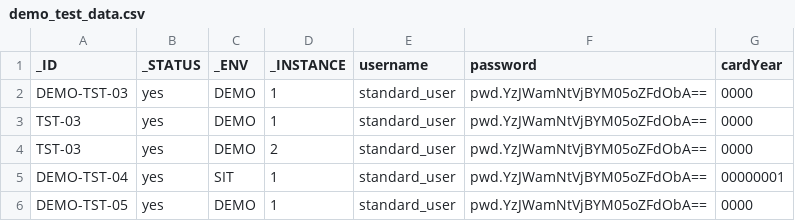
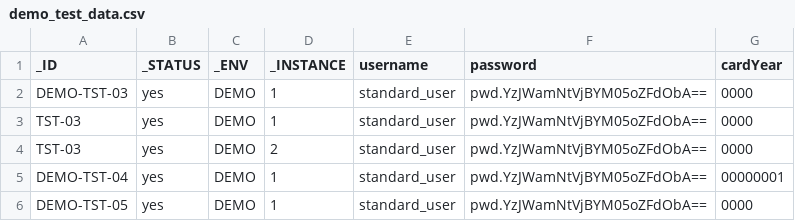
Before and after one commit to coderrenish/NCS_Java_Framework_v2, a CSV file: resources/data/demo_test_data.csv, drawn as a sheet.

```diff
--- a/resources/data/demo_test_data.csv
+++ b/resources/data/demo_test_data.csv
@@ -4,3 +4,3 @@ TST-03,yes,DEMO,1,standard_user,pwd.YzJWamNtVjBYM05oZFdObA==,0000
 TST-03,yes,DEMO,2,standard_user,pwd.YzJWamNtVjBYM05oZFdObA==,0000
-DEMO-TST-04,yes,SIT,1,standard_user,pwd.YzJWamNtVjBYM05oZFdObA==,00000001
+DEMO-TST-04,yes,DEMO,1,standard_user,pwd.YzJWamNtVjBYM05oZFdObA==,00000001
 DEMO-TST-05,yes,DEMO,1,standard_user,pwd.YzJWamNtVjBYM05oZFdObA==,0000
```
Also changed, not shown: 10 other files.
